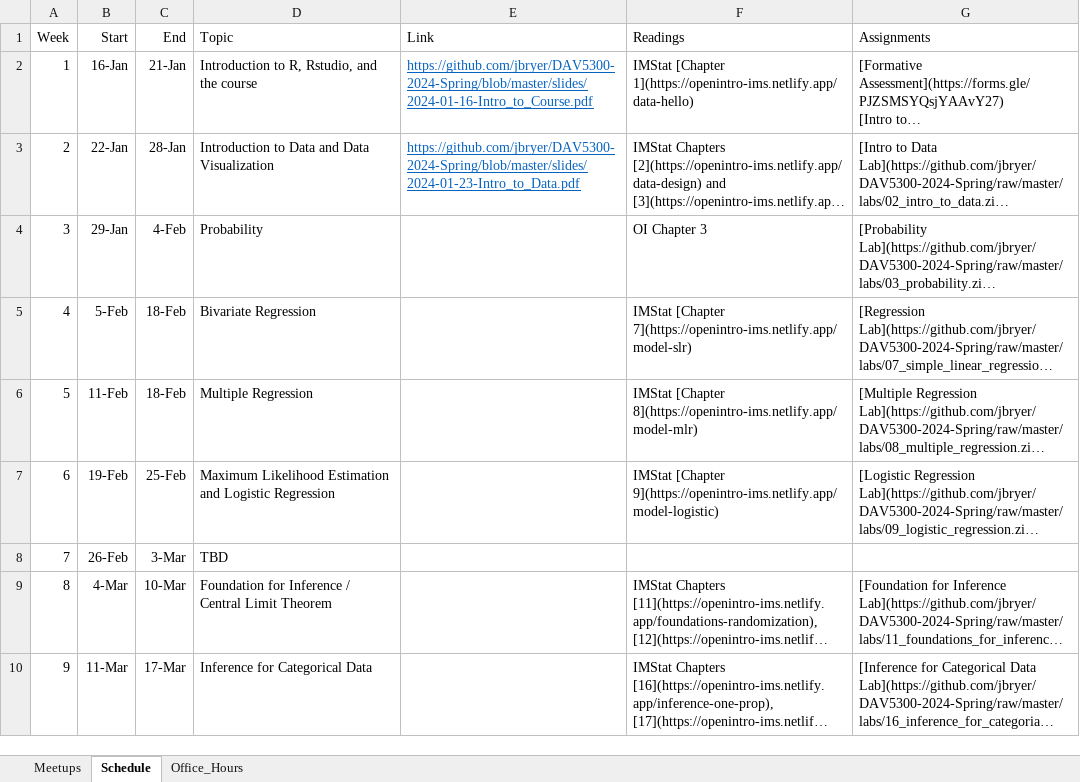
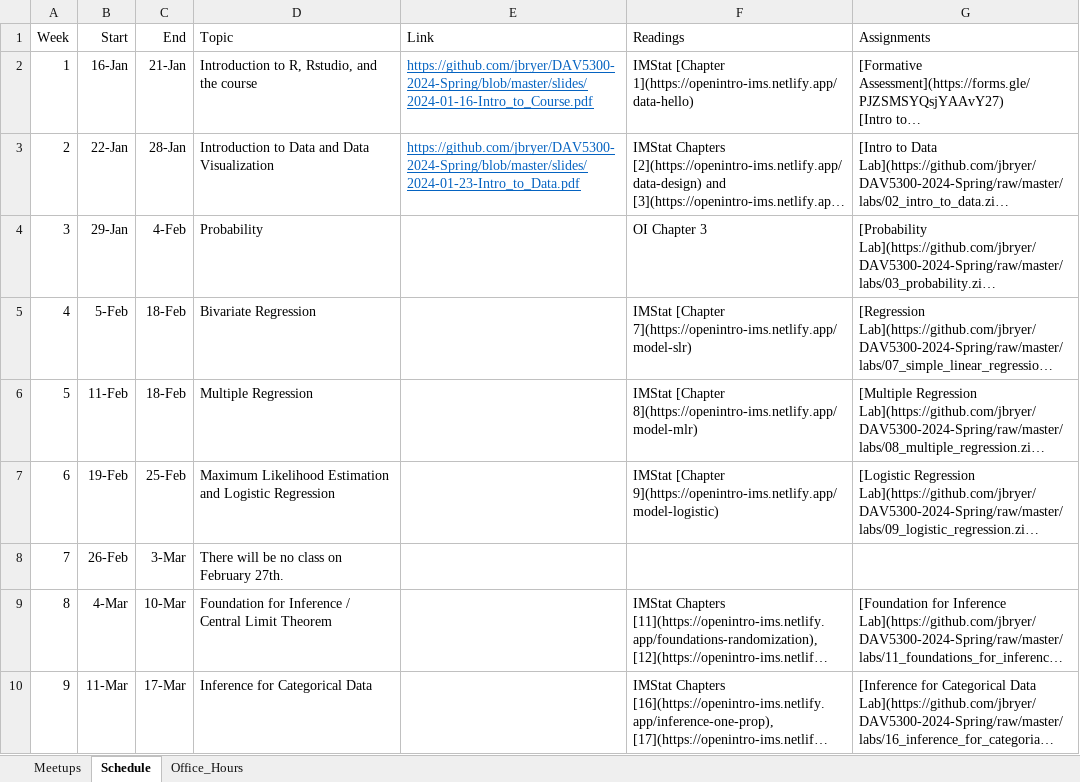
Before and after one commit to jbryer/DAV5300-2024-Spring, an Excel workbook: Schedule.xlsx, sheet Schedule, drawn as a sheet; only a part is shown; long unchanged cells end in …; values as stored, in another font and other column widths than the file's, no borders; the diff names each change by its address in the sheet, - before the commit and + after, or states it on an @@ line.

Commit message:
Added slides. Updated schedule.

```diff
--- a/Schedule.xlsx (sheet Schedule)
+++ b/Schedule.xlsx (sheet Schedule)
-D8 (Topic): TBD
+D8 (Topic): There will be no class on February 27th.
```
Also changed, not shown: 26 other files.
